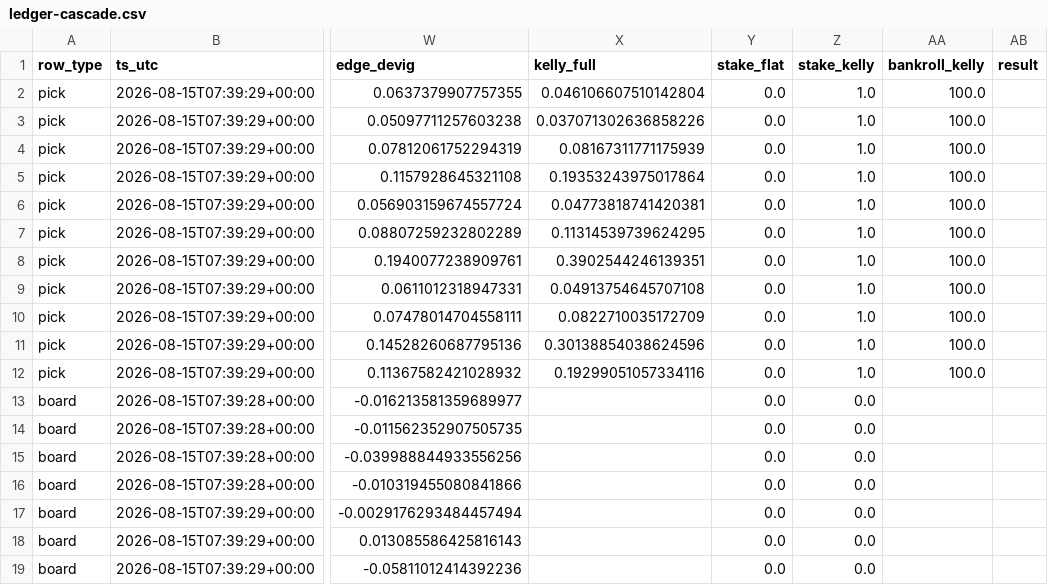
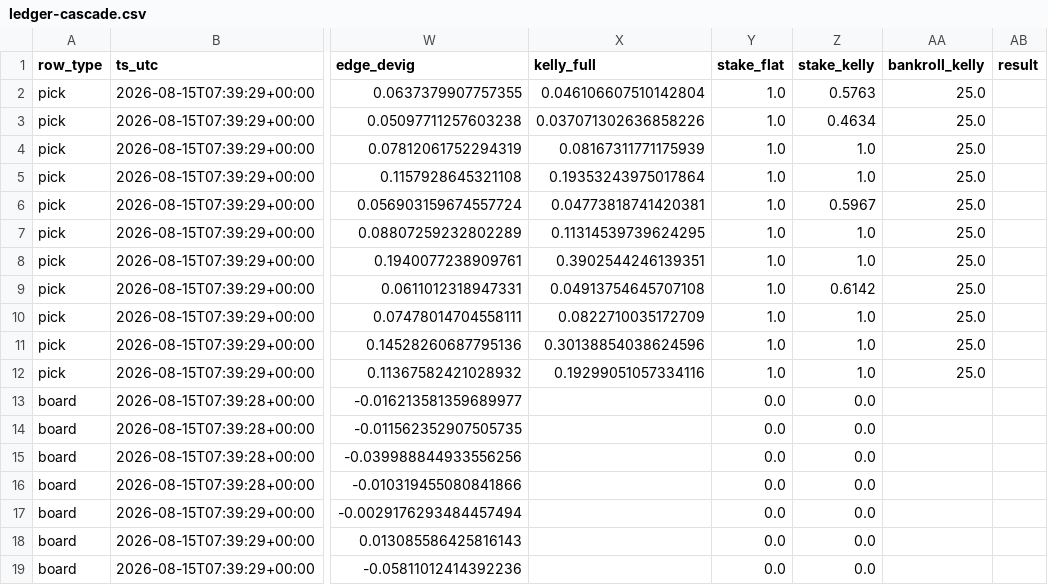
Before and after one commit to qitaoshi/tennis-model-v2, a CSV file: paper/ledger-cascade.csv, drawn as a sheet; only a part is shown, gaps mark what is left out; the diff names each change by its address in the sheet, - before the commit and + after, or states it on an @@ line.

```diff
--- a/paper/ledger-cascade.csv
+++ b/paper/ledger-cascade.csv
-Y2:Y12 (stake_flat): 0.0
+Y2:Y12 (stake_flat): 1.0
-Z2 (stake_kelly): 1.0
+Z2 (stake_kelly): 0.5763
-AA2:AA12 (bankroll_kelly): 100.0
+AA2:AA12 (bankroll_kelly): 25.0
-Z3 (stake_kelly): 1.0
+Z3 (stake_kelly): 0.4634
-Z6 (stake_kelly): 1.0
+Z6 (stake_kelly): 0.5967
-Z9 (stake_kelly): 1.0
+Z9 (stake_kelly): 0.6142
```
Also changed, not shown: paper/ledger.csv, 2 other files.
